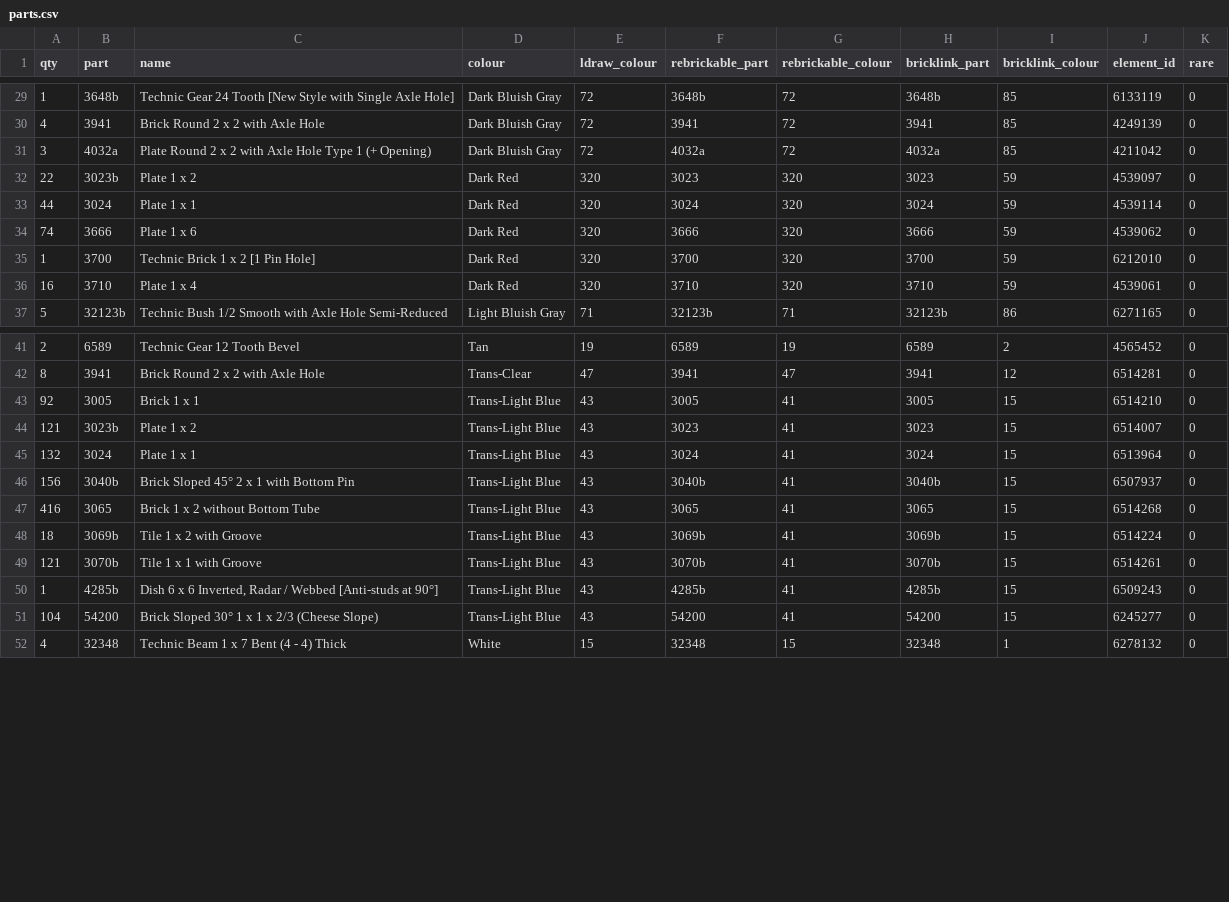
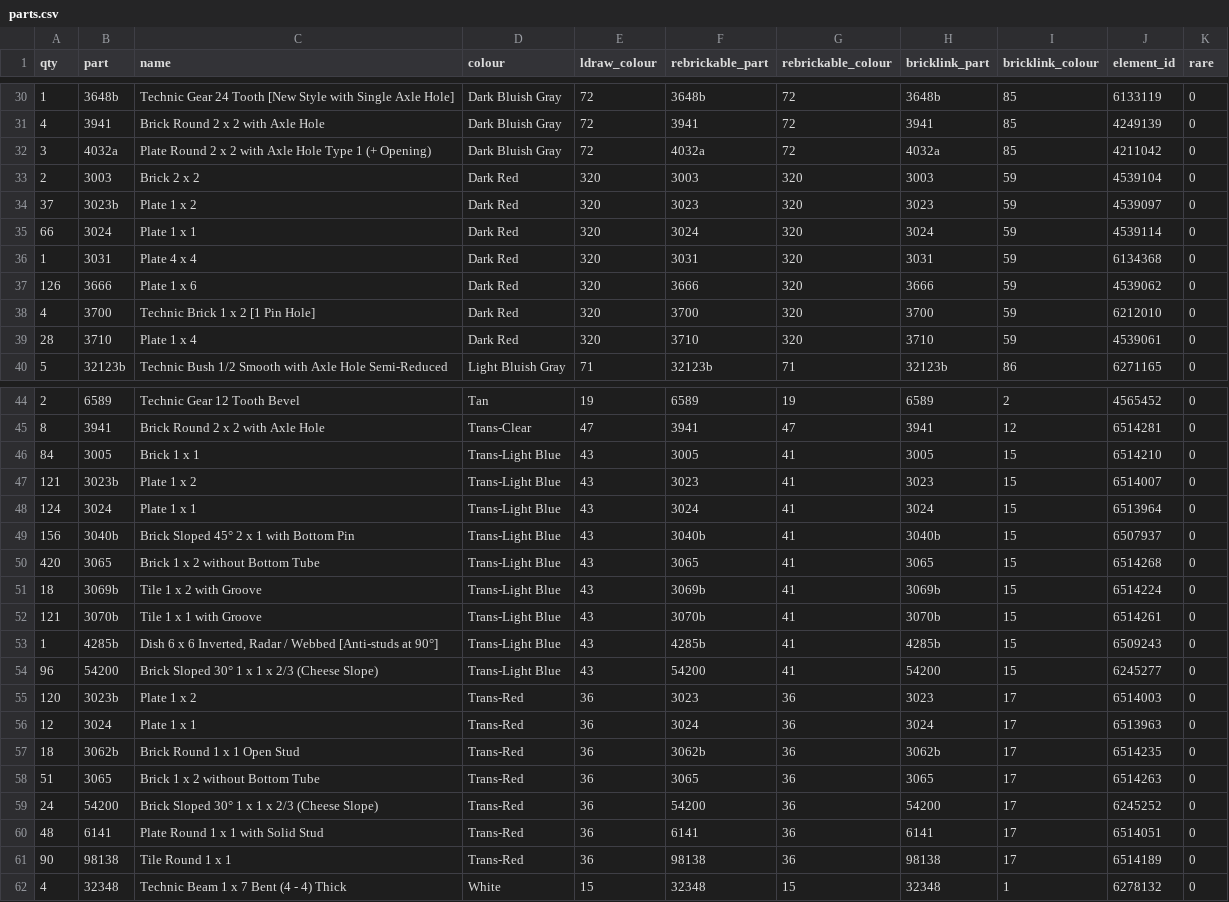
Before and after one commit to clarklab/legomylego, a CSV file: models/baby_metroid/out/parts.csv, drawn as a sheet; only a part is shown, gaps mark what is left out; the diff covers the shown part only.

```diff
--- a/models/baby_metroid/out/parts.csv
+++ b/models/baby_metroid/out/parts.csv
@@ -31,7 +32,9 @@ qty,part,name,colour,ldraw_colour,rebrickable_part,rebrickable_colour,bricklink_
 3,4032a,Plate Round 2 x 2 with Axle Hole Type 1 (+ Opening),Dark Bluish Gray,72,4032a,72,4032a,85,4211042,0
-22,3023b,Plate 1 x 2,Dark Red,320,3023,320,3023,59,4539097,0
-44,3024,Plate 1 x 1,Dark Red,320,3024,320,3024,59,4539114,0
-74,3666,Plate 1 x 6,Dark Red,320,3666,320,3666,59,4539062,0
-1,3700,Technic Brick 1 x 2 [1 Pin Hole],Dark Red,320,3700,320,3700,59,6212010,0
-16,3710,Plate 1 x 4,Dark Red,320,3710,320,3710,59,4539061,0
+2,3003,Brick 2 x 2,Dark Red,320,3003,320,3003,59,4539104,0
+37,3023b,Plate 1 x 2,Dark Red,320,3023,320,3023,59,4539097,0
+66,3024,Plate 1 x 1,Dark Red,320,3024,320,3024,59,4539114,0
+1,3031,Plate 4 x 4,Dark Red,320,3031,320,3031,59,6134368,0
+126,3666,Plate 1 x 6,Dark Red,320,3666,320,3666,59,4539062,0
+4,3700,Technic Brick 1 x 2 [1 Pin Hole],Dark Red,320,3700,320,3700,59,6212010,0
+28,3710,Plate 1 x 4,Dark Red,320,3710,320,3710,59,4539061,0
 5,32123b,Technic Bush 1/2 Smooth with Axle Hole Semi-Reduced,Light Bluish Gray,71,32123b,71,32123b,86,6271165,0
@@ -42,7 +45,7 @@ qty,part,name,colour,ldraw_colour,rebrickable_part,rebrickable_colour,bricklink_
 8,3941,Brick Round 2 x 2 with Axle Hole,Trans-Clear,47,3941,47,3941,12,6514281,0
-92,3005,Brick 1 x 1,Trans-Light Blue,43,3005,41,3005,15,6514210,0
+84,3005,Brick 1 x 1,Trans-Light Blue,43,3005,41,3005,15,6514210,0
 121,3023b,Plate 1 x 2,Trans-Light Blue,43,3023,41,3023,15,6514007,0
-132,3024,Plate 1 x 1,Trans-Light Blue,43,3024,41,3024,15,6513964,0
+124,3024,Plate 1 x 1,Trans-Light Blue,43,3024,41,3024,15,6513964,0
 156,3040b,Brick Sloped 45° 2 x 1 with Bottom Pin,Trans-Light Blue,43,3040b,41,3040b,15,6507937,0
-416,3065,Brick 1 x 2 without Bottom Tube,Trans-Light Blue,43,3065,41,3065,15,6514268,0
+420,3065,Brick 1 x 2 without Bottom Tube,Trans-Light Blue,43,3065,41,3065,15,6514268,0
 18,3069b,Tile 1 x 2 with Groove,Trans-Light Blue,43,3069b,41,3069b,15,6514224,0
@@ -50,3 +53,10 @@ qty,part,name,colour,ldraw_colour,rebrickable_part,rebrickable_colour,bricklink_
 1,4285b,"Dish 6 x 6 Inverted, Radar / Webbed [Anti-studs at 90°]",Trans-Light Blue,43,4285b,41,4285b,15,6509243,0
-104,54200,Brick Sloped 30° 1 x 1 x 2/3 (Cheese Slope),Trans-Light Blue,43,54200,41,54200,15,6245277,0
+96,54200,Brick Sloped 30° 1 x 1 x 2/3 (Cheese Slope),Trans-Light Blue,43,54200,41,54200,15,6245277,0
+120,3023b,Plate 1 x 2,Trans-Red,36,3023,36,3023,17,6514003,0
+12,3024,Plate 1 x 1,Trans-Red,36,3024,36,3024,17,6513963,0
+18,3062b,Brick Round 1 x 1 Open Stud,Trans-Red,36,3062b,36,3062b,17,6514235,0
+51,3065,Brick 1 x 2 without Bottom Tube,Trans-Red,36,3065,36,3065,17,6514263,0
+24,54200,Brick Sloped 30° 1 x 1 x 2/3 (Cheese Slope),Trans-Red,36,54200,36,54200,17,6245252,0
+48,6141,Plate Round 1 x 1 with Solid Stud,Trans-Red,36,6141,36,6141,17,6514051,0
+90,98138,Tile Round 1 x 1,Trans-Red,36,98138,36,98138,17,6514189,0
 4,32348,Technic Beam 1 x 7 Bent (4 - 4) Thick,White,15,32348,15,32348,1,6278132,0
```
Also changed, not shown: 1 added row and 1 edited cell elsewhere in this file, models/baby_metroid/out/pick_a_brick.csv, 15 other files.
